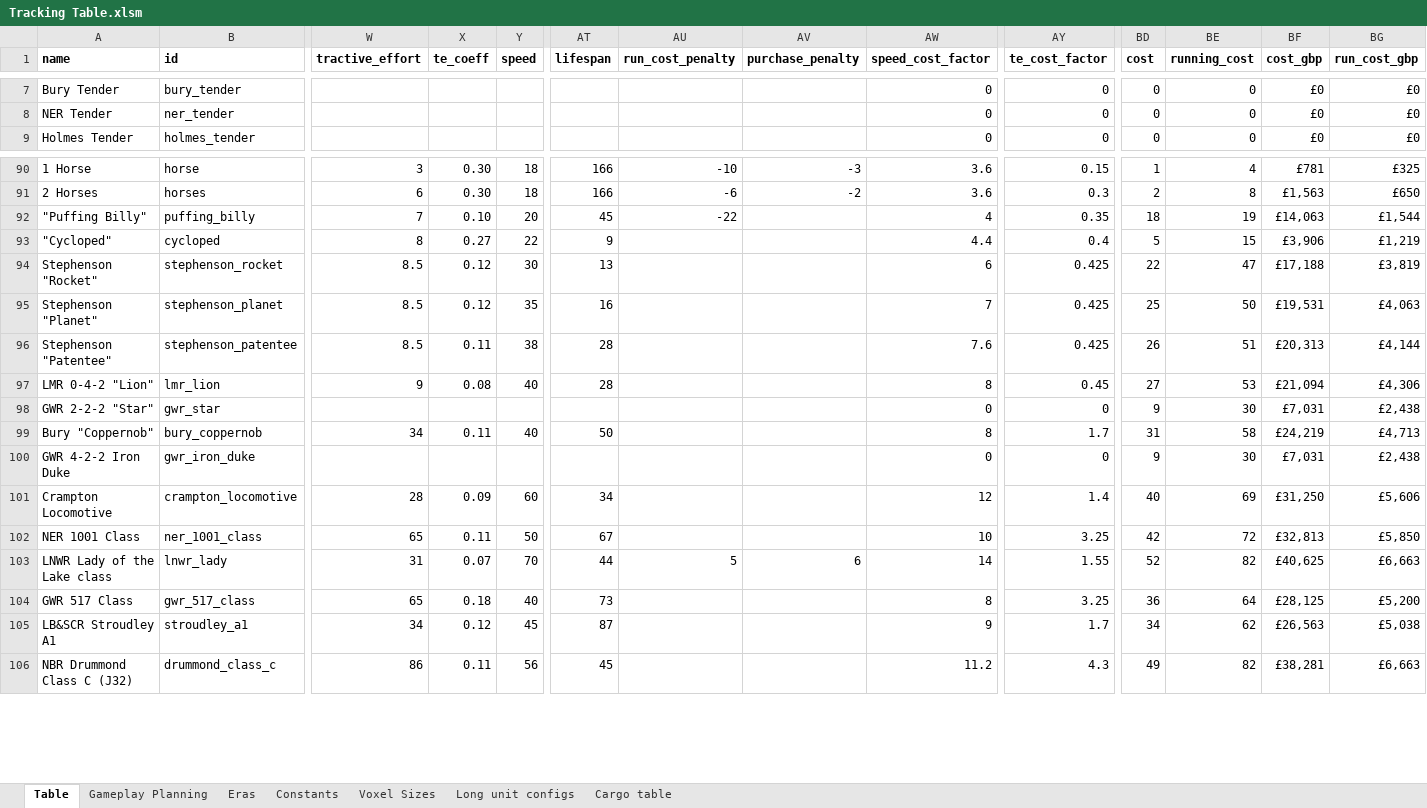
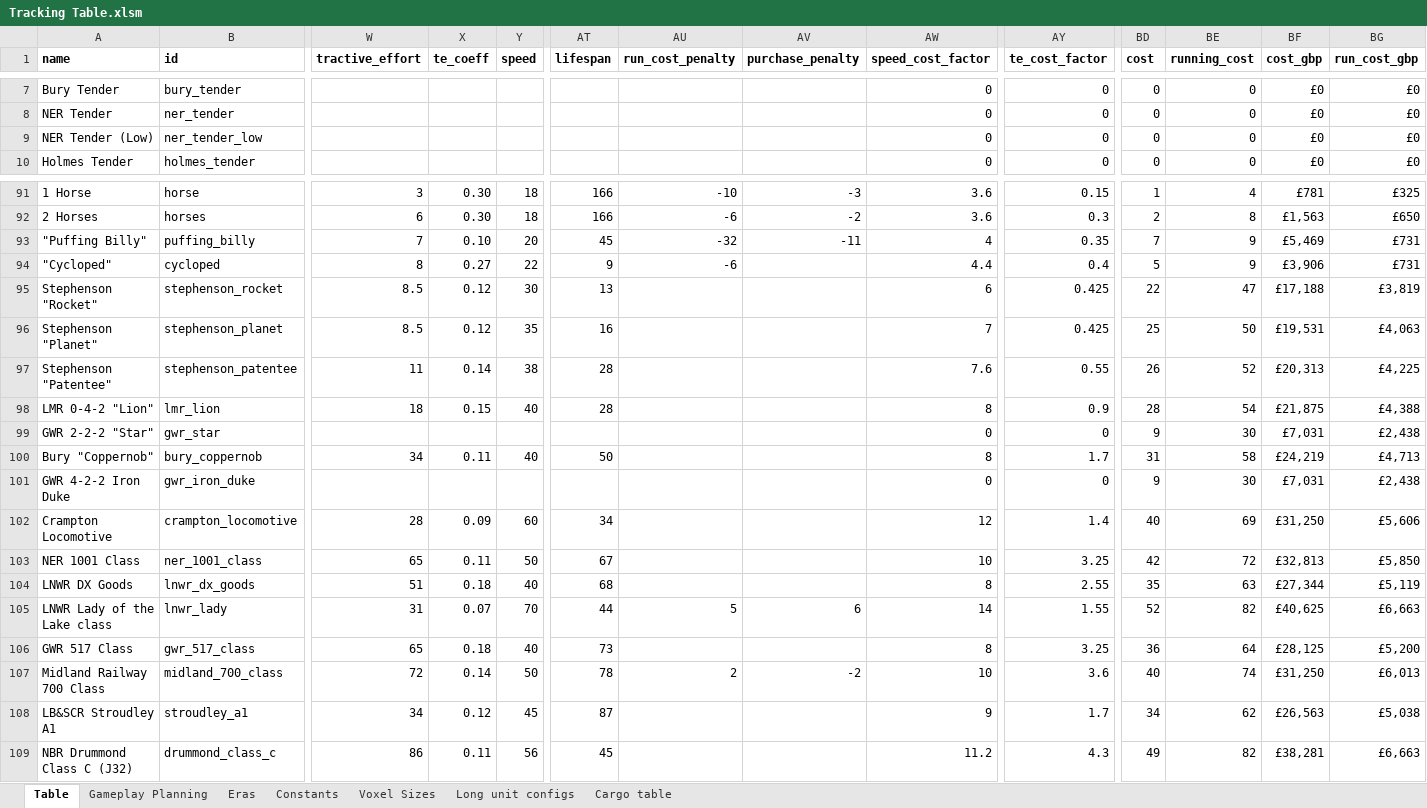
Before and after one commit to mattkimber/timberwolfs_trains, an Excel workbook: Tracking Table.xlsm, sheet Table, drawn as a sheet; only a part is shown, gaps mark what is left out; values as stored, in another font and other column widths than the file's, no borders; addresses are those after the commit; rows hold the shown columns only; the diff names each change by its address in the sheet, - before the commit and + after, or states it on an @@ line.

```diff
--- a/Tracking Table.xlsm (sheet Table)
+++ b/Tracking Table.xlsm (sheet Table)
+row 9: NER Tender (Low) | ner_tender_low |  |  |  |  |  |  | 0 | 0 | 0 | 0 | £0 | £0
-AU93 (run_cost_penalty): -22
+AU93 (run_cost_penalty): -32
-AV93 (purchase_penalty): (empty)
+AV93 (purchase_penalty): -11
-BD93 (cost): 18
+BD93 (cost): 7
-BE93 (running_cost): 19
+BE93 (running_cost): 9
-BF93 (cost_gbp): £14,063
+BF93 (cost_gbp): £5,469
-BG93 (run_cost_gbp): £1,544
+BG93 (run_cost_gbp): £731
-AU94 (run_cost_penalty): (empty)
+AU94 (run_cost_penalty): -6
-BE94 (running_cost): 15
+BE94 (running_cost): 9
-BG94 (run_cost_gbp): £1,219
+BG94 (run_cost_gbp): £731
-W97 (tractive_effort): 8.5
+W97 (tractive_effort): 11
-X97 (te_coeff): 0.11
+X97 (te_coeff): 0.14
-AY97 (te_cost_factor): 0.425
+AY97 (te_cost_factor): 0.55
-BE97 (running_cost): 51
+BE97 (running_cost): 52
-BG97 (run_cost_gbp): £4,144
+BG97 (run_cost_gbp): £4,225
-W98 (tractive_effort): 9
+W98 (tractive_effort): 18
-X98 (te_coeff): 0.08
+X98 (te_coeff): 0.15
-AY98 (te_cost_factor): 0.45
+AY98 (te_cost_factor): 0.9
-BD98 (cost): 27
+BD98 (cost): 28
-BE98 (running_cost): 53
+BE98 (running_cost): 54
-BF98 (cost_gbp): £21,094
+BF98 (cost_gbp): £21,875
-BG98 (run_cost_gbp): £4,306
+BG98 (run_cost_gbp): £4,388
+row 104: LNWR DX Goods | lnwr_dx_goods | 51 | 0.18 | 40 | 68 |  |  | 8 | 2.55 | 35 | 63 | £27,344 | £5,119
+row 107: Midland Railway 700 Class | midland_700_class | 72 | 0.14 | 50 | 78 | 2 | -2 | 10 | 3.6 | 40 | 74 | £31,250 | £6,013
```
Also changed, not shown: sheet Gameplay Planning, formulas that keep their value, 7 other files.
